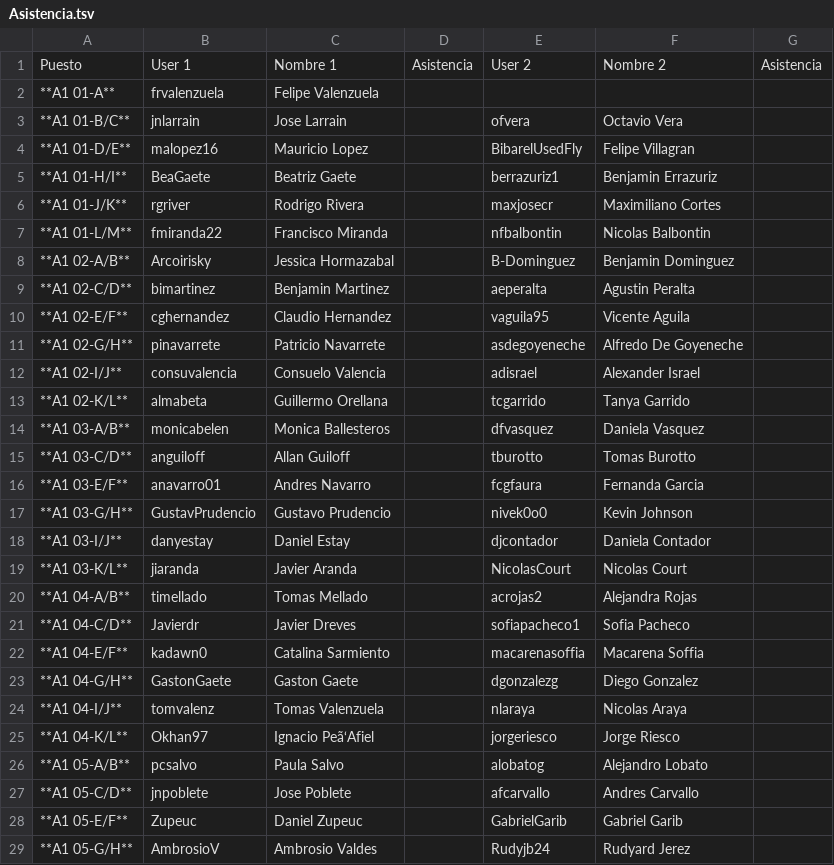
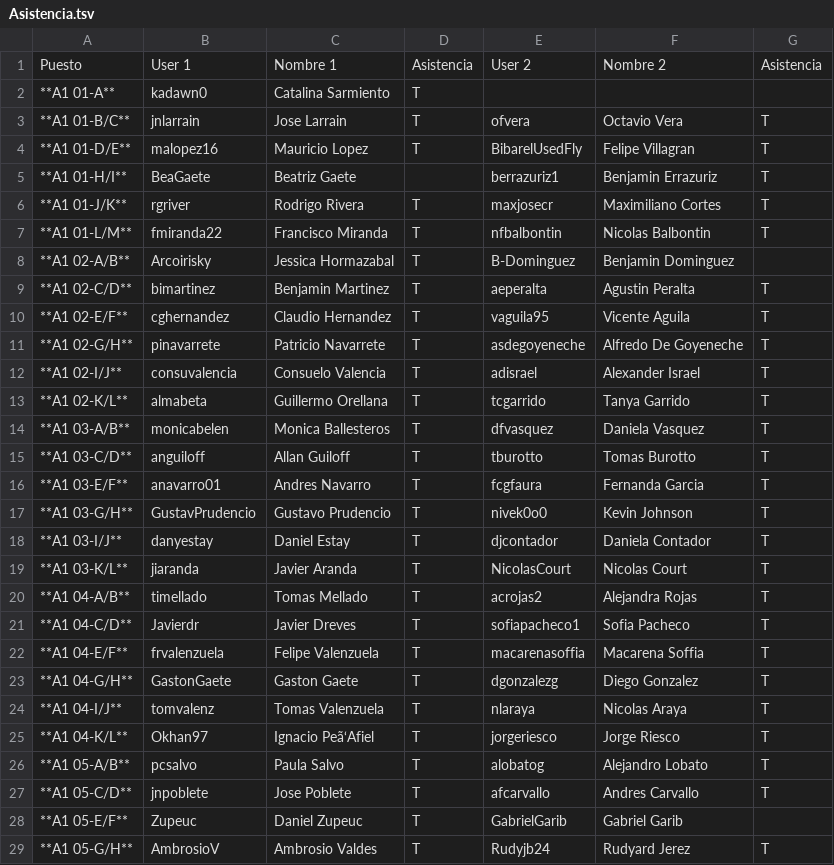
Before and after one commit to IIC2233/Syllabus-2017-1, a TSV file: Actividades/AC09/Asistencia.tsv, drawn as a sheet; only a part is shown; the diff covers the shown part only.

Commit message:
Update Asistencia.tsv

```diff
--- a/Actividades/AC09/Asistencia.tsv
+++ b/Actividades/AC09/Asistencia.tsv
@@ -1,29 +1,29 @@
 Puesto	User 1	Nombre 1	Asistencia	User 2	Nombre 2	Asistencia
- **A1 01-A** 	 frvalenzuela 	 Felipe Valenzuela 		  	   	
- **A1 01-B/C** 	 jnlarrain 	 Jose Larrain 		 ofvera 	 Octavio Vera 	
- **A1 01-D/E** 	 malopez16 	 Mauricio Lopez 		 BibarelUsedFly 	 Felipe Villagran 	
- **A1 01-H/I** 	 BeaGaete 	 Beatriz Gaete 		 berrazuriz1 	 Benjamin Errazuriz 	
- **A1 01-J/K** 	 rgriver 	 Rodrigo Rivera 		 maxjosecr 	 Maximiliano Cortes 	
- **A1 01-L/M** 	 fmiranda22 	 Francisco Miranda 		 nfbalbontin 	 Nicolas Balbontin 	
- **A1 02-A/B** 	 Arcoirisky 	 Jessica Hormazabal 		 B-Dominguez 	 Benjamin Dominguez 	
- **A1 02-C/D** 	 bimartinez 	 Benjamin Martinez 		 aeperalta 	 Agustin Peralta 	
- **A1 02-E/F** 	 cghernandez 	 Claudio Hernandez 		 vaguila95 	 Vicente Aguila 	
- **A1 02-G/H** 	 pinavarrete 	 Patricio Navarrete 		 asdegoyeneche 	 Alfredo De Goyeneche 	
- **A1 02-I/J** 	 consuvalencia 	 Consuelo Valencia 		 adisrael 	 Alexander Israel 	
- **A1 02-K/L** 	 almabeta 	 Guillermo Orellana 		 tcgarrido 	 Tanya Garrido 	
- **A1 03-A/B** 	 monicabelen 	 Monica Ballesteros 		 dfvasquez 	 Daniela Vasquez 	
- **A1 03-C/D** 	 anguiloff 	 Allan Guiloff 		 tburotto 	 Tomas Burotto 	
- **A1 03-E/F** 	 anavarro01 	 Andres Navarro 		 fcgfaura 	 Fernanda Garcia 	
- **A1 03-G/H** 	 GustavPrudencio 	 Gustavo Prudencio 		 nivek0o0 	 Kevin Johnson 	
- **A1 03-I/J** 	 danyestay 	 Daniel Estay 		 djcontador 	 Daniela Contador 	
- **A1 03-K/L** 	 jiaranda 	 Javier Aranda 		 NicolasCourt 	 Nicolas Court 	
- **A1 04-A/B** 	 timellado 	 Tomas Mellado 		 acrojas2 	 Alejandra Rojas 	
- **A1 04-C/D** 	 Javierdr 	 Javier Dreves 		 sofiapacheco1 	 Sofia Pacheco 	
- **A1 04-E/F** 	 kadawn0 	 Catalina Sarmiento 		 macarenasoffia 	 Macarena Soffia 	
- **A1 04-G/H** 	 GastonGaete 	 Gaston Gaete 		 dgonzalezg 	 Diego Gonzalez 	
- **A1 04-I/J** 	 tomvalenz 	 Tomas Valenzuela 		 nlaraya 	 Nicolas Araya 	
- **A1 04-K/L** 	 Okhan97 	 Ignacio Peã‘Afiel 		 jorgeriesco 	 Jorge Riesco 	
- **A1 05-A/B** 	 pcsalvo 	 Paula Salvo 		 alobatog 	 Alejandro Lobato 	
- **A1 05-C/D** 	 jnpoblete 	 Jose Poblete 		 afcarvallo 	 Andres Carvallo 	
- **A1 05-E/F** 	 Zupeuc 	 Daniel Zupeuc 		 GabrielGarib 	 Gabriel Garib 	
- **A1 05-G/H** 	 AmbrosioV 	 Ambrosio Valdes 		 Rudyjb24 	 Rudyard Jerez 	
+**A1 01-A**	kadawn0	Catalina Sarmiento	T			
+**A1 01-B/C**	jnlarrain	Jose Larrain	T	ofvera	Octavio Vera	T
+**A1 01-D/E**	malopez16	Mauricio Lopez	T	BibarelUsedFly	Felipe Villagran	T
+**A1 01-H/I**	BeaGaete	Beatriz Gaete		berrazuriz1	Benjamin Errazuriz	T
+**A1 01-J/K**	rgriver	Rodrigo Rivera	T	maxjosecr	Maximiliano Cortes	T
+**A1 01-L/M**	fmiranda22	Francisco Miranda	T	nfbalbontin	Nicolas Balbontin	T
+**A1 02-A/B**	Arcoirisky	Jessica Hormazabal	T	B-Dominguez	Benjamin Dominguez	
+**A1 02-C/D**	bimartinez	Benjamin Martinez	T	aeperalta	Agustin Peralta	T
+**A1 02-E/F**	cghernandez	Claudio Hernandez	T	vaguila95	Vicente Aguila	T
+**A1 02-G/H**	pinavarrete	Patricio Navarrete	T	asdegoyeneche	Alfredo De Goyeneche	T
+**A1 02-I/J**	consuvalencia	Consuelo Valencia	T	adisrael	Alexander Israel	T
+**A1 02-K/L**	almabeta	Guillermo Orellana	T	tcgarrido	Tanya Garrido	T
+**A1 03-A/B**	monicabelen	Monica Ballesteros	T	dfvasquez	Daniela Vasquez	T
+**A1 03-C/D**	anguiloff	Allan Guiloff	T	tburotto	Tomas Burotto	T
+**A1 03-E/F**	anavarro01	Andres Navarro	T	fcgfaura	Fernanda Garcia	T
+**A1 03-G/H**	GustavPrudencio	Gustavo Prudencio	T	nivek0o0	Kevin Johnson	T
+**A1 03-I/J**	danyestay	Daniel Estay	T	djcontador	Daniela Contador	T
+**A1 03-K/L**	jiaranda	Javier Aranda	T	NicolasCourt	Nicolas Court	T
+**A1 04-A/B**	timellado	Tomas Mellado	T	acrojas2	Alejandra Rojas	T
+**A1 04-C/D**	Javierdr	Javier Dreves	T	sofiapacheco1	Sofia Pacheco	T
+**A1 04-E/F**	frvalenzuela	Felipe Valenzuela	T	macarenasoffia	Macarena Soffia	T
+**A1 04-G/H**	GastonGaete	Gaston Gaete	T	dgonzalezg	Diego Gonzalez	T
+**A1 04-I/J**	tomvalenz	Tomas Valenzuela	T	nlaraya	Nicolas Araya	T
+**A1 04-K/L**	Okhan97	Ignacio Peã‘Afiel	T	jorgeriesco	Jorge Riesco	T
+**A1 05-A/B**	pcsalvo	Paula Salvo	T	alobatog	Alejandro Lobato	T
+**A1 05-C/D**	jnpoblete	Jose Poblete	T	afcarvallo	Andres Carvallo	T
+**A1 05-E/F**	Zupeuc	Daniel Zupeuc	T	GabrielGarib	Gabriel Garib	
+**A1 05-G/H**	AmbrosioV	Ambrosio Valdes	T	Rudyjb24	Rudyard Jerez	T
```
Also changed, not shown: 87 edited cells elsewhere in this file.
